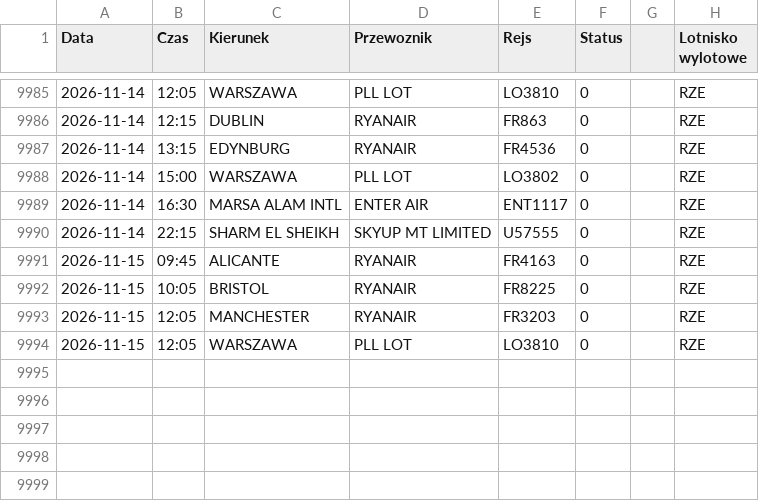
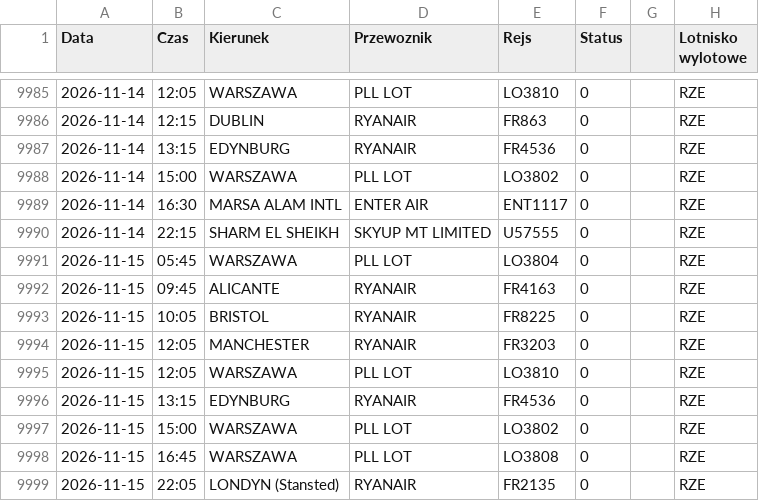
Before and after one commit to grzegorz-nowacki/departures-scraper, a CSV file: scraper/scraper_output/tabela_odlotow_RZE.csv, drawn as a sheet; only a part is shown, gaps mark what is left out.

```diff
--- a/scraper/scraper_output/tabela_odlotow_RZE.csv
+++ b/scraper/scraper_output/tabela_odlotow_RZE.csv
@@ -9990,2 +9990,3 @@ Data;Czas;Kierunek;Przewoznik;Rejs;Status;;Lotnisko wylotowe
 2026-11-14;22:15;SHARM EL SHEIKH;SKYUP MT LIMITED;U57555;0;;"RZE"
+2026-11-15;05:45;WARSZAWA;PLL LOT;LO3804;0;;"RZE"
 2026-11-15;09:45;ALICANTE;RYANAIR;FR4163;0;;"RZE"
@@ -9994 +9995,5 @@ Data;Czas;Kierunek;Przewoznik;Rejs;Status;;Lotnisko wylotowe
 2026-11-15;12:05;WARSZAWA;PLL LOT;LO3810;0;;"RZE"
+2026-11-15;13:15;EDYNBURG;RYANAIR;FR4536;0;;"RZE"
+2026-11-15;15:00;WARSZAWA;PLL LOT;LO3802;0;;"RZE"
+2026-11-15;16:45;WARSZAWA;PLL LOT;LO3808;0;;"RZE"
+2026-11-15;22:05;LONDYN (Stansted);RYANAIR;FR2135;0;;"RZE"
```
Also changed, not shown: scraper/scraper_output/tabela_odlotow_BZG.csv, scraper/scraper_output/tabela_odlotow_RDO.csv, 3 other files.
